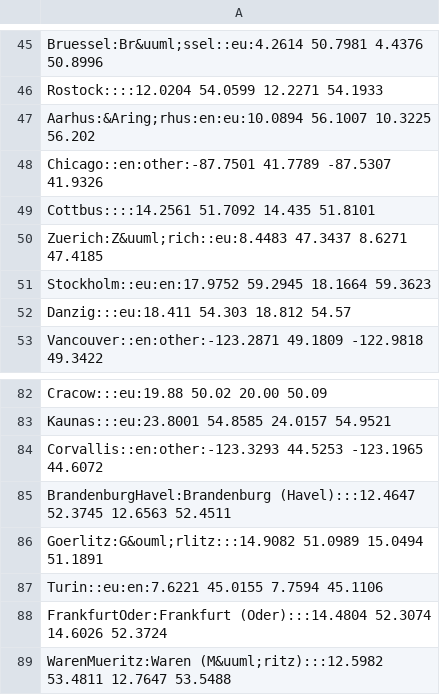
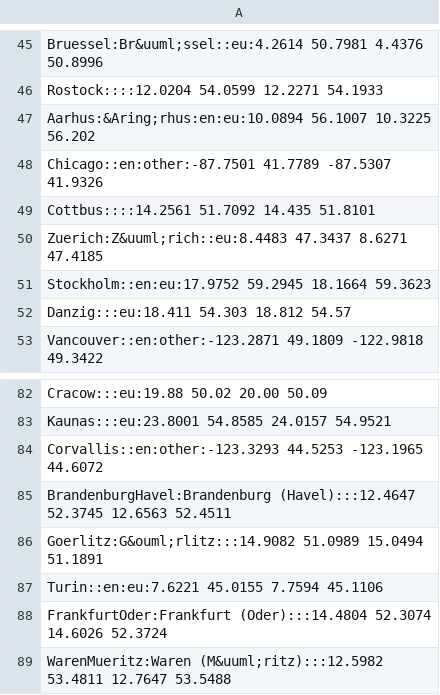
Before and after one commit to wosch/bbbike-macos, a CSV file: misc/cities.csv, drawn as a sheet; only a part is shown, gaps mark what is left out.

Commit message:
fix language for Turin and Stockholm.

```diff
--- a/misc/cities.csv
+++ b/misc/cities.csv
@@ -50,3 +50,3 @@ Cottbus::::14.2561 51.7092 14.435 51.8101
 Zuerich:Z&uuml;rich::eu:8.4483 47.3437 8.6271 47.4185
-Stockholm::eu:en:17.9752 59.2945 18.1664 59.3623
+Stockholm::en:eu:17.9752 59.2945 18.1664 59.3623
 Danzig:::eu:18.411 54.303 18.812 54.57
@@ -86,3 +86,3 @@ BrandenburgHavel:Brandenburg (Havel):::12.4647 52.3745 12.6563 52.4511
 Goerlitz:G&ouml;rlitz:::14.9082 51.0989 15.0494 51.1891
-Turin::eu:en:7.6221 45.0155 7.7594 45.1106
+Turin::en:eu:7.6221 45.0155 7.7594 45.1106
 FrankfurtOder:Frankfurt (Oder):::14.4804 52.3074 14.6026 52.3724
```
